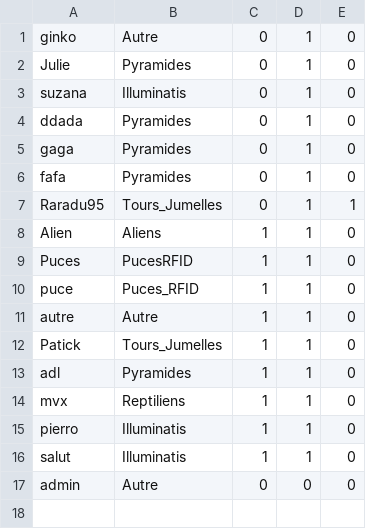
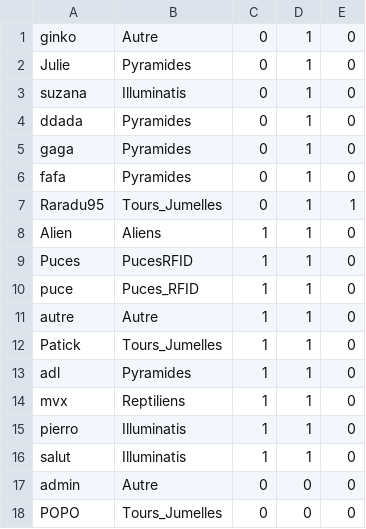
Before and after one commit to giinko/Moncomplot-CY, a CSV file: assets/Data/Profils/fares/other_user.csv, drawn as a sheet; the diff names each change by its address in the sheet, - before the commit and + after, or states it on an @@ line.

```diff
--- a/assets/Data/Profils/fares/other_user.csv
+++ b/assets/Data/Profils/fares/other_user.csv
+row 18: POPO | Tours_Jumelles | 0 | 0 | 0
```
Also changed, not shown: assets/Data/data.csv, 9 other files.
